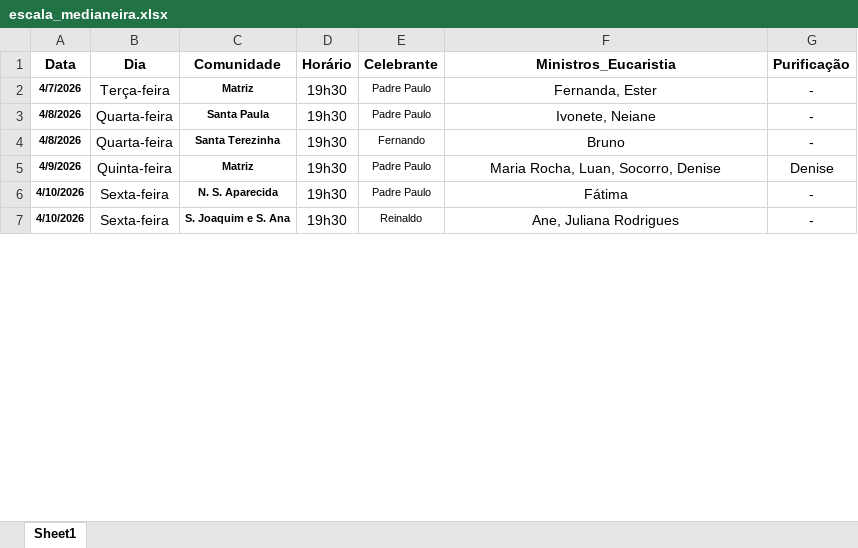
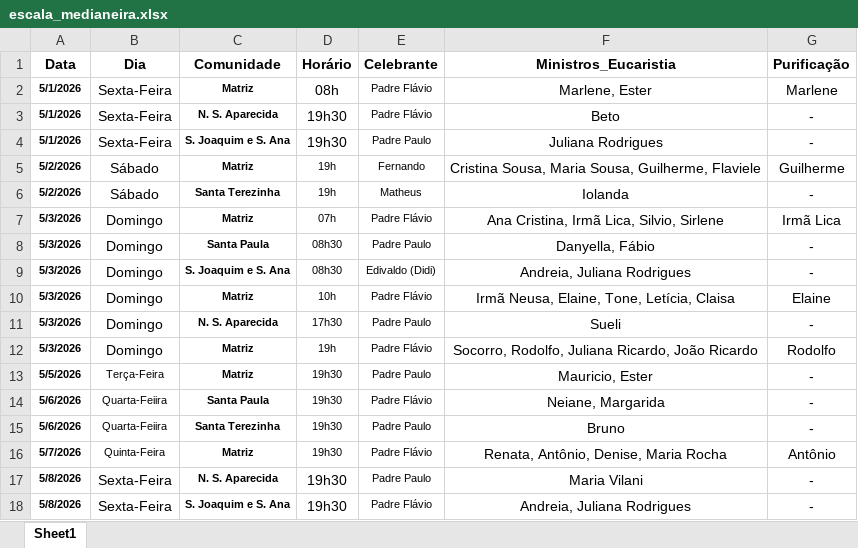
Before and after one commit to lfelipeeuzebio/Vers-o-inicial-do-app, an Excel workbook: escala_medianeira.xlsx, sheet Sheet1, drawn as a sheet; only a part is shown; values as stored, in another font and other column widths than the file's, no borders; addresses are those after the commit; the diff covers the shown part only; the diff names each change by its address in the sheet, - before the commit and + after, or states it on an @@ line.

Commit message:
Add files via upload

```diff
--- a/escala_medianeira.xlsx (sheet Sheet1)
+++ b/escala_medianeira.xlsx (sheet Sheet1)
+row 2: 5/1/2026 | Sexta-Feira | Matriz | 08h | Padre Flávio | Marlene, Ester | Marlene
+row 3: 5/1/2026 | Sexta-Feira | N. S. Aparecida | 19h30 | Padre Flávio | Beto | -
+row 4: 5/1/2026 | Sexta-Feira | S. Joaquim e S. Ana | 19h30 | Padre Paulo | Juliana Rodrigues | -
+row 5: 5/2/2026 | Sábado | Matriz | 19h | Fernando | Cristina Sousa, Maria Sousa, Guilherme, Flaviele | Guilherme
+row 6: 5/2/2026 | Sábado | Santa Terezinha | 19h | Matheus | Iolanda | -
+row 7: 5/3/2026 | Domingo | Matriz | 07h | Padre Flávio | Ana Cristina, Irmã Lica, Silvio, Sirlene | Irmã Lica
+row 8: 5/3/2026 | Domingo | Santa Paula | 08h30 | Padre Paulo | Danyella, Fábio | -
+row 9: 5/3/2026 | Domingo | S. Joaquim e S. Ana | 08h30 | Edivaldo (Didi) | Andreia, Juliana Rodrigues | -
+row 10: 5/3/2026 | Domingo | Matriz | 10h | Padre Flávio | Irmã Neusa, Elaine, Tone, Letícia, Claisa | Elaine
+row 11: 5/3/2026 | Domingo | N. S. Aparecida | 17h30 | Padre Paulo | Sueli | -
+row 12: 5/3/2026 | Domingo | Matriz | 19h | Padre Flávio | Socorro, Rodolfo, Juliana Ricardo, João Ricardo | Rodolfo
-A13 (Data): 4/7/2026
+A13 (Data): 5/5/2026
-B13 (Dia): Terça-feira
+B13 (Dia): Terça-Feira
@@ B13:B16 text size: smaller @@
@@ D13:D16 text size: smaller @@
-F13 (Ministros_Eucaristia): Fernanda, Ester
+F13 (Ministros_Eucaristia): Mauricio, Ester
-A14:A15 (Data): 4/8/2026
+A14:A15 (Data): 5/6/2026
-B14:B15 (Dia): Quarta-feira
+B14:B15 (Dia): Quarta-Feiira
-E14 (Celebrante): Padre Paulo
+E14 (Celebrante): Padre Flávio
-F14 (Ministros_Eucaristia): Ivonete, Neiane
+F14 (Ministros_Eucaristia): Neiane, Margarida
-E15 (Celebrante): Fernando
+E15 (Celebrante): Padre Paulo
-A16 (Data): 4/9/2026
+A16 (Data): 5/7/2026
-B16 (Dia): Quinta-feira
+B16 (Dia): Quinta-Feira
-E16 (Celebrante): Padre Paulo
+E16 (Celebrante): Padre Flávio
-F16 (Ministros_Eucaristia): Maria Rocha, Luan, Socorro, Denise
+F16 (Ministros_Eucaristia): Renata, Antônio, Denise, Maria Rocha
-G16 (Purificação): Denise
+G16 (Purificação): Antônio
-A17:A18 (Data): 4/10/2026
+A17:A18 (Data): 5/8/2026
-B17:B18 (Dia): Sexta-feira
+B17:B18 (Dia): Sexta-Feira
-F17 (Ministros_Eucaristia): Fátima
+F17 (Ministros_Eucaristia): Maria Vilani
-E18 (Celebrante): Reinaldo
+E18 (Celebrante): Padre Flávio
-F18 (Ministros_Eucaristia): Ane, Juliana Rodrigues
+F18 (Ministros_Eucaristia): Andreia, Juliana Rodrigues
```
Also changed, not shown: 10 added rows, 125 edited cells and cell formats elsewhere in this sheet.
